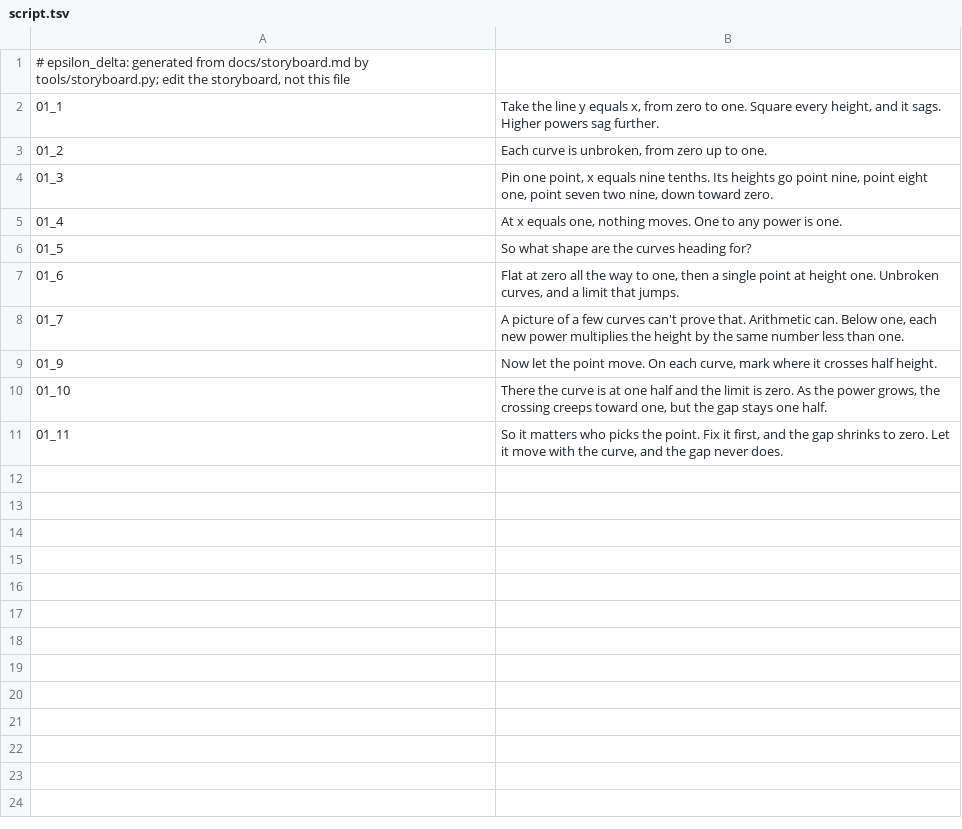
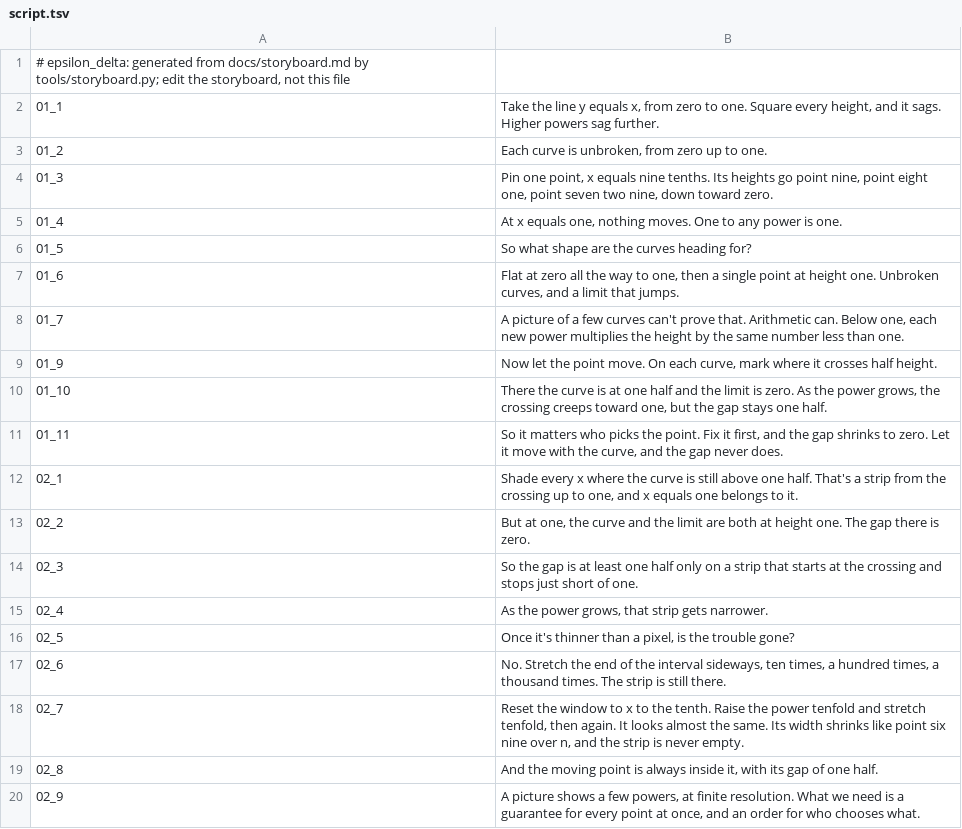
Before and after one commit to Dicklesworthstone/jeffs_math_explainer_videos, a TSV file: explainer_corpus/epsilon_delta/script.tsv, drawn as a sheet.

```diff
--- a/explainer_corpus/epsilon_delta/script.tsv
+++ b/explainer_corpus/epsilon_delta/script.tsv
@@ -11 +11,10 @@
 01_11	So it matters who picks the point. Fix it first, and the gap shrinks to zero. Let it move with the curve, and the gap never does.
+02_1	Shade every x where the curve is still above one half. That's a strip from the crossing up to one, and x equals one belongs to it.
+02_2	But at one, the curve and the limit are both at height one. The gap there is zero.
+02_3	So the gap is at least one half only on a strip that starts at the crossing and stops just short of one.
+02_4	As the power grows, that strip gets narrower.
+02_5	Once it's thinner than a pixel, is the trouble gone?
+02_6	No. Stretch the end of the interval sideways, ten times, a hundred times, a thousand times. The strip is still there.
+02_7	Reset the window to x to the tenth. Raise the power tenfold and stretch tenfold, then again. It looks almost the same. Its width shrinks like point six nine over n, and the strip is never empty.
+02_8	And the moving point is always inside it, with its gap of one half.
+02_9	A picture shows a few powers, at finite resolution. What we need is a guarantee for every point at once, and an order for who chooses what.
```
Also changed, not shown: 11 other files.
